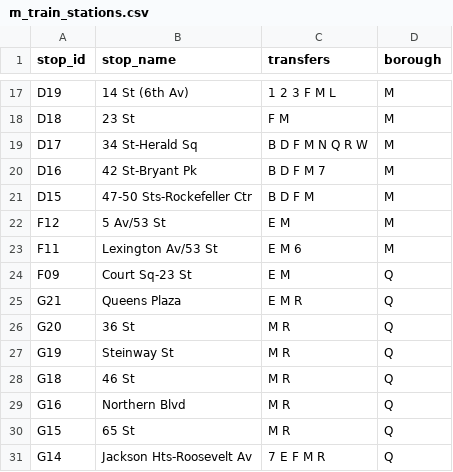
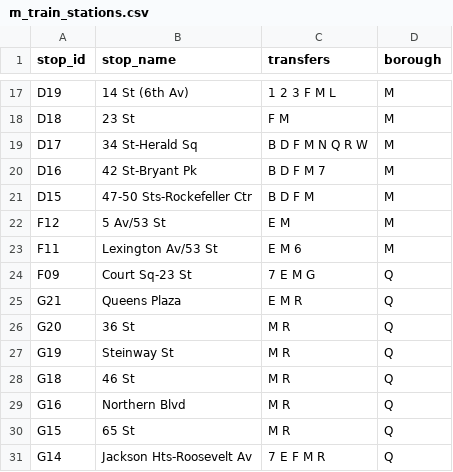
Before and after one commit to NolanSmug/nyc-subway-journey-react, a CSV file: public/csv/m_train_stations.csv, drawn as a sheet; only a part is shown, gaps mark what is left out.

```diff
--- a/public/csv/m_train_stations.csv
+++ b/public/csv/m_train_stations.csv
@@ -23,3 +23,3 @@ F12,5 Av/53 St,E M,M
 F11,Lexington Av/53 St,E M 6,M
-F09,Court Sq-23 St,E M,Q
+F09,Court Sq-23 St,7 E M G,Q
 G21,Queens Plaza,E M R,Q
```
Also changed, not shown: public/csv/all_stations.csv, public/csv/g_train_stations.csv, 7 other files.
